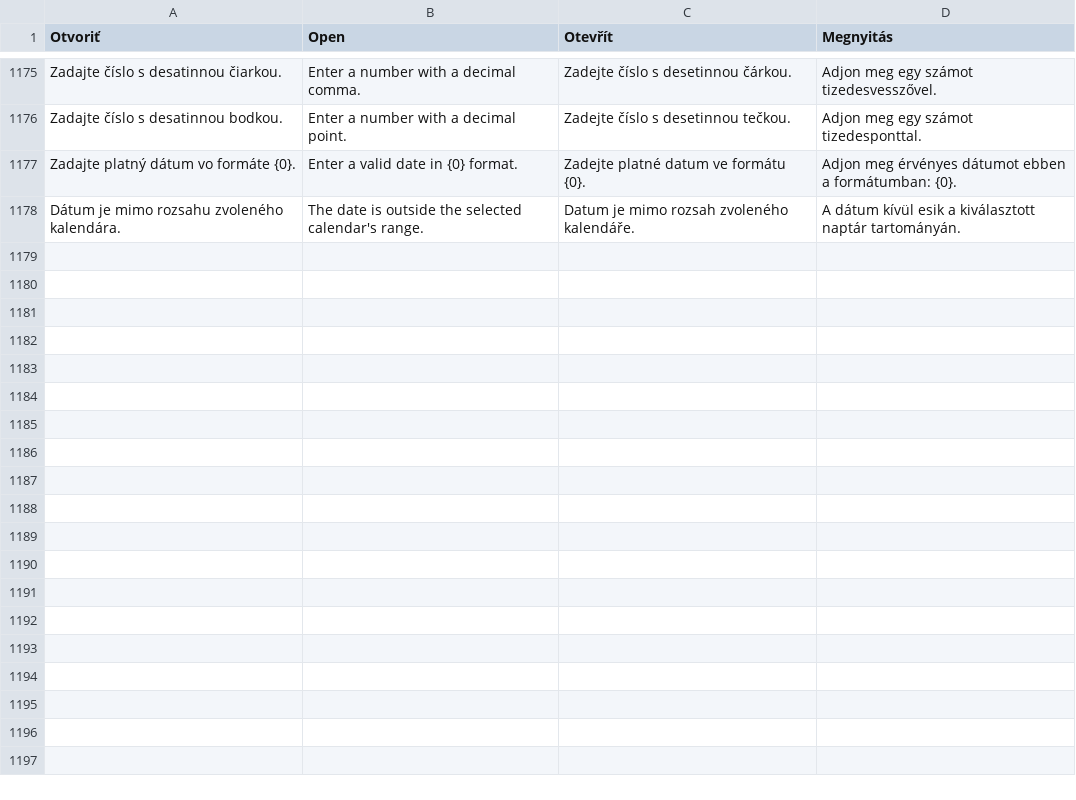
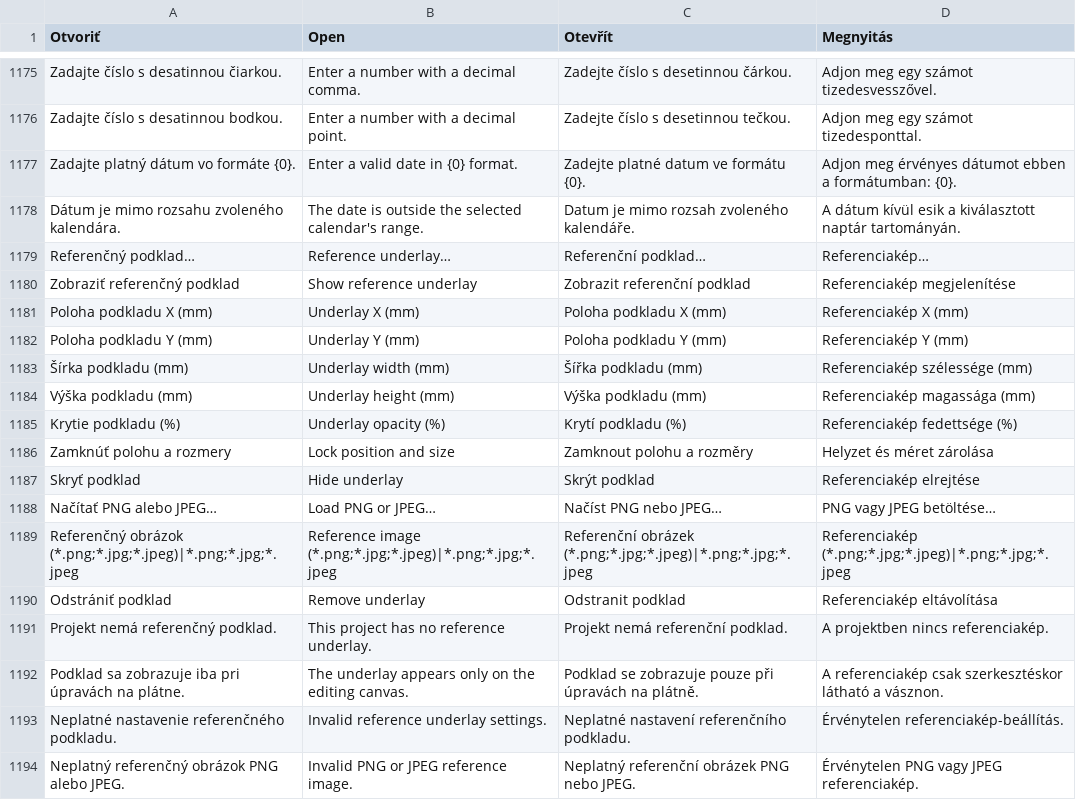
Before and after one commit to ndxnraw/labeldesigner, a TSV file: src/LabelDesigner/translations.tsv, drawn as a sheet; only a part is shown, gaps mark what is left out.

Commit message:
Add editor-only reference underlay

```diff
--- a/src/LabelDesigner/translations.tsv
+++ b/src/LabelDesigner/translations.tsv
@@ -1178 +1178,17 @@ Zadajte platný dátum vo formáte {0}.	Enter a valid date in {0} format.	Zadejt
 Dátum je mimo rozsahu zvoleného kalendára.	The date is outside the selected calendar's range.	Datum je mimo rozsah zvoleného kalendáře.	A dátum kívül esik a kiválasztott naptár tartományán.
+Referenčný podklad…	Reference underlay…	Referenční podklad…	Referenciakép…
+Zobraziť referenčný podklad	Show reference underlay	Zobrazit referenční podklad	Referenciakép megjelenítése
+Poloha podkladu X (mm)	Underlay X (mm)	Poloha podkladu X (mm)	Referenciakép X (mm)
+Poloha podkladu Y (mm)	Underlay Y (mm)	Poloha podkladu Y (mm)	Referenciakép Y (mm)
+Šírka podkladu (mm)	Underlay width (mm)	Šířka podkladu (mm)	Referenciakép szélessége (mm)
+Výška podkladu (mm)	Underlay height (mm)	Výška podkladu (mm)	Referenciakép magassága (mm)
+Krytie podkladu (%)	Underlay opacity (%)	Krytí podkladu (%)	Referenciakép fedettsége (%)
+Zamknúť polohu a rozmery	Lock position and size	Zamknout polohu a rozměry	Helyzet és méret zárolása
+Skryť podklad	Hide underlay	Skrýt podklad	Referenciakép elrejtése
+Načítať PNG alebo JPEG…	Load PNG or JPEG…	Načíst PNG nebo JPEG…	PNG vagy JPEG betöltése…
+Referenčný obrázok (*.png;*.jpg;*.jpeg)|*.png;*.jpg;*.jpeg	Reference image (*.png;*.jpg;*.jpeg)|*.png;*.jpg;*.jpeg	Referenční obrázek (*.png;*.jpg;*.jpeg)|*.png;*.jpg;*.jpeg	Referenciakép (*.png;*.jpg;*.jpeg)|*.png;*.jpg;*.jpeg
+Odstrániť podklad	Remove underlay	Odstranit podklad	Referenciakép eltávolítása
+Projekt nemá referenčný podklad.	This project has no reference underlay.	Projekt nemá referenční podklad.	A projektben nincs referenciakép.
+Podklad sa zobrazuje iba pri úpravách na plátne.	The underlay appears only on the editing canvas.	Podklad se zobrazuje pouze při úpravách na plátně.	A referenciakép csak szerkesztéskor látható a vásznon.
+Neplatné nastavenie referenčného podkladu.	Invalid reference underlay settings.	Neplatné nastavení referenčního podkladu.	Érvénytelen referenciakép-beállítás.
+Neplatný referenčný obrázok PNG alebo JPEG.	Invalid PNG or JPEG reference image.	Neplatný referenční obrázek PNG nebo JPEG.	Érvénytelen PNG vagy JPEG referenciakép.
```
Also changed, not shown: 17 other files.
